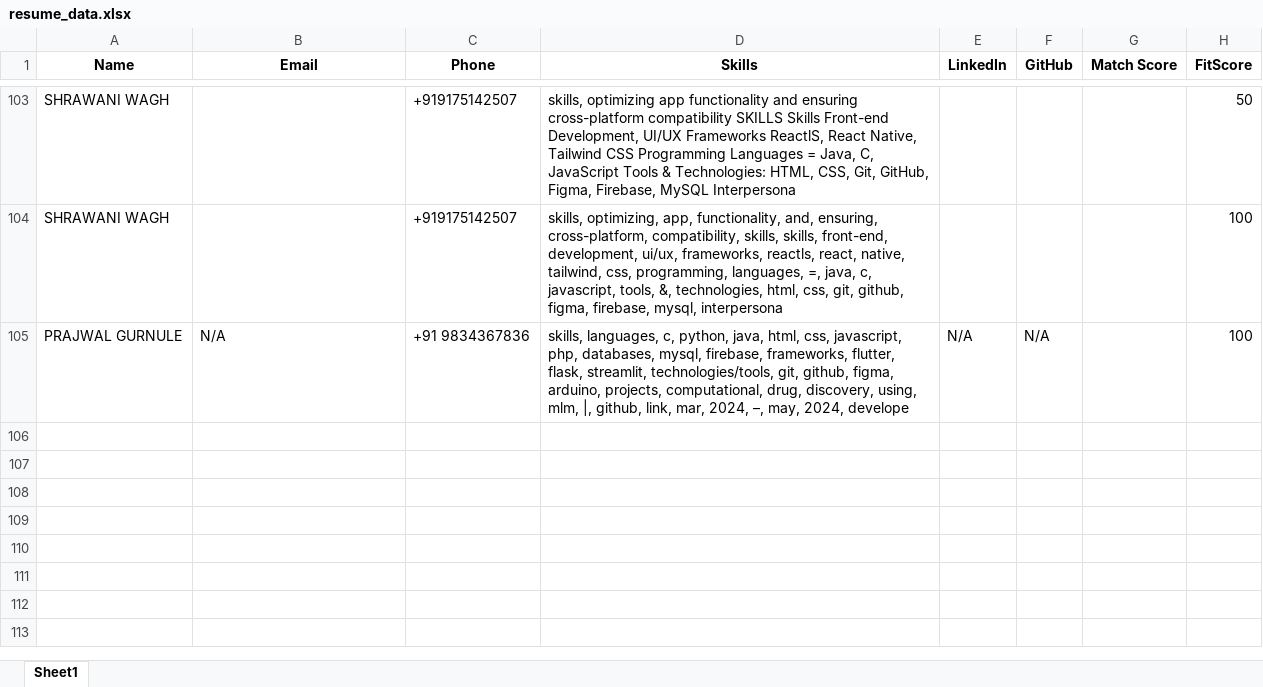
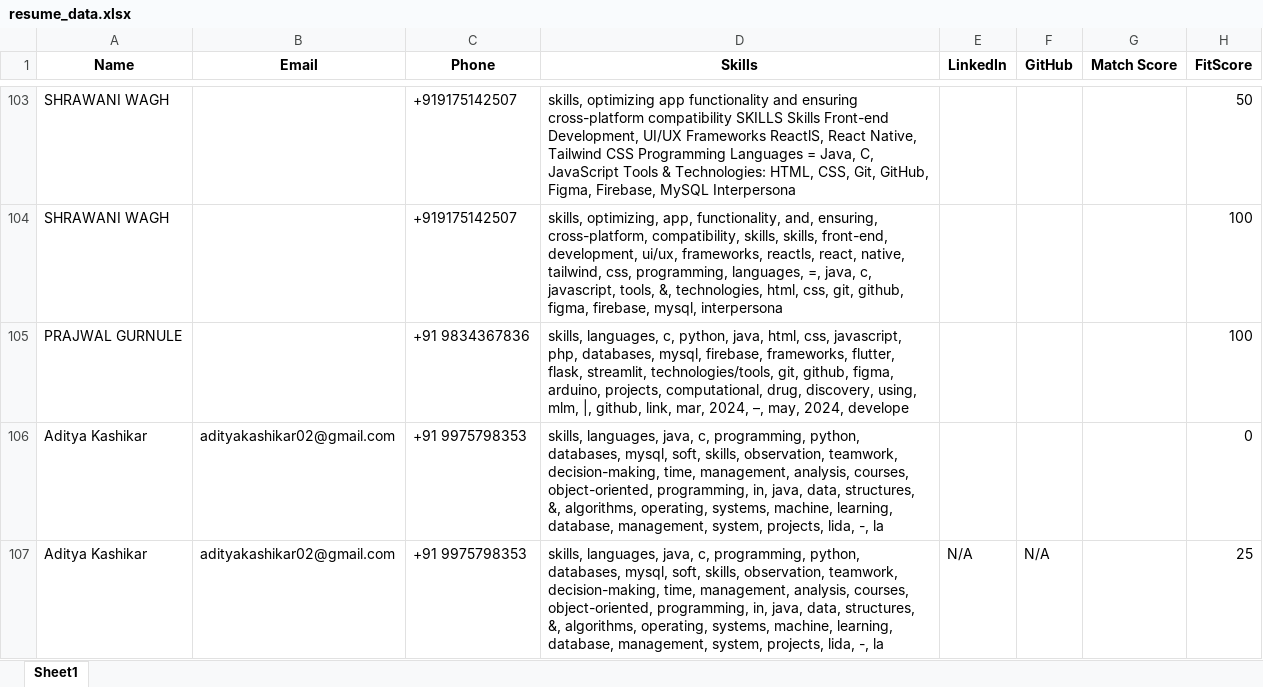
Before and after one commit to adityakashikar2002/talenttrace-backend, an Excel workbook: resume_data.xlsx, sheet Sheet1, drawn as a sheet; only a part is shown, gaps mark what is left out; values as stored, in another font and other column widths than the file's, no borders; the diff names each change by its address in the sheet, - before the commit and + after, or states it on an @@ line.

```diff
--- a/resume_data.xlsx (sheet Sheet1)
+++ b/resume_data.xlsx (sheet Sheet1)
-B105 (Email): N/A
+B105 (Email): (empty)
-E105 (LinkedIn): N/A
+E105 (LinkedIn): (empty)
-F105 (GitHub): N/A
+F105 (GitHub): (empty)
+row 106: Aditya Kashikar | adityakashikar02@gmail.com | +91 9975798353 | skills, languages, java, c, programming, python, databases, mysql, soft, skills, observation, teamwork, decision-making, time, management, analysis, courses, object-oriented, programming, in, java, data, structures, &, algorithms, operating, systems, machine, learning, database, management, system, projects, lida, -, la |  |  |  | 0
+row 107: Aditya Kashikar | adityakashikar02@gmail.com | +91 9975798353 | skills, languages, java, c, programming, python, databases, mysql, soft, skills, observation, teamwork, decision-making, time, management, analysis, courses, object-oriented, programming, in, java, data, structures, &, algorithms, operating, systems, machine, learning, database, management, system, projects, lida, -, la | N/A | N/A |  | 25
```
Also changed, not shown: 2 other files.
